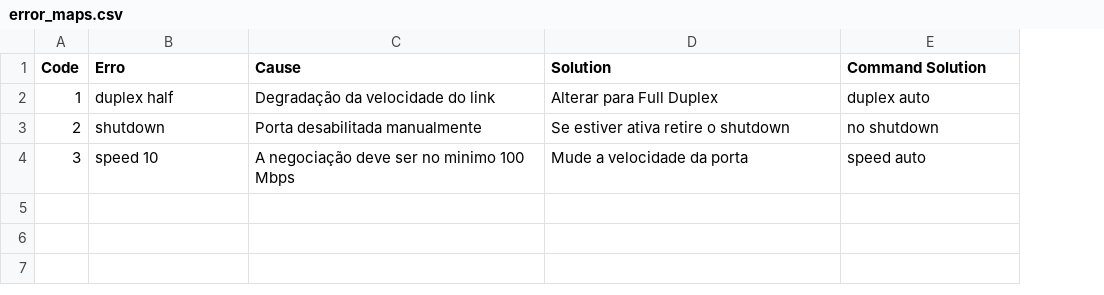
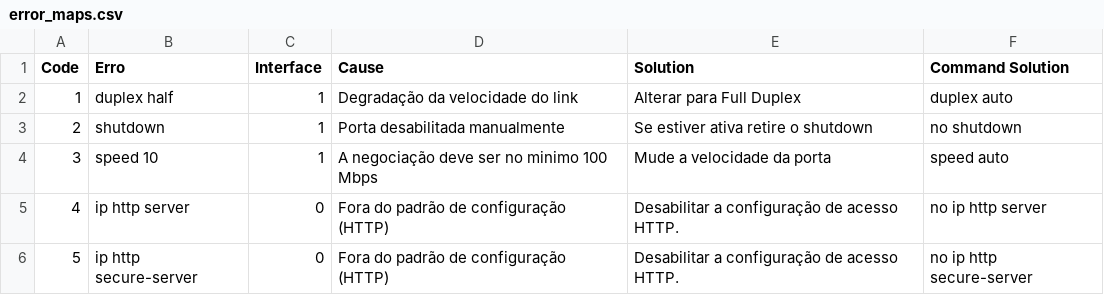
Before and after one commit to airton-git/AtnSSH, a CSV file: error_maps.csv, drawn as a sheet; the diff names each change by its address in the sheet, - before the commit and + after, or states it on an @@ line.

Commit message:
Update error_maps.csv

```diff
--- a/error_maps.csv
+++ b/error_maps.csv
+column C (Interface), rows 2-4: all 1
+row 5: 4 | ip http server | 0 | Fora do padrão de configuração (HTTP) | Desabilitar a configuração de acesso HTTP. | no ip http server
+row 6: 5 | ip http secure-server | 0 | Fora do padrão de configuração (HTTP) | Desabilitar a configuração de acesso HTTP. | no ip http secure-server
```
